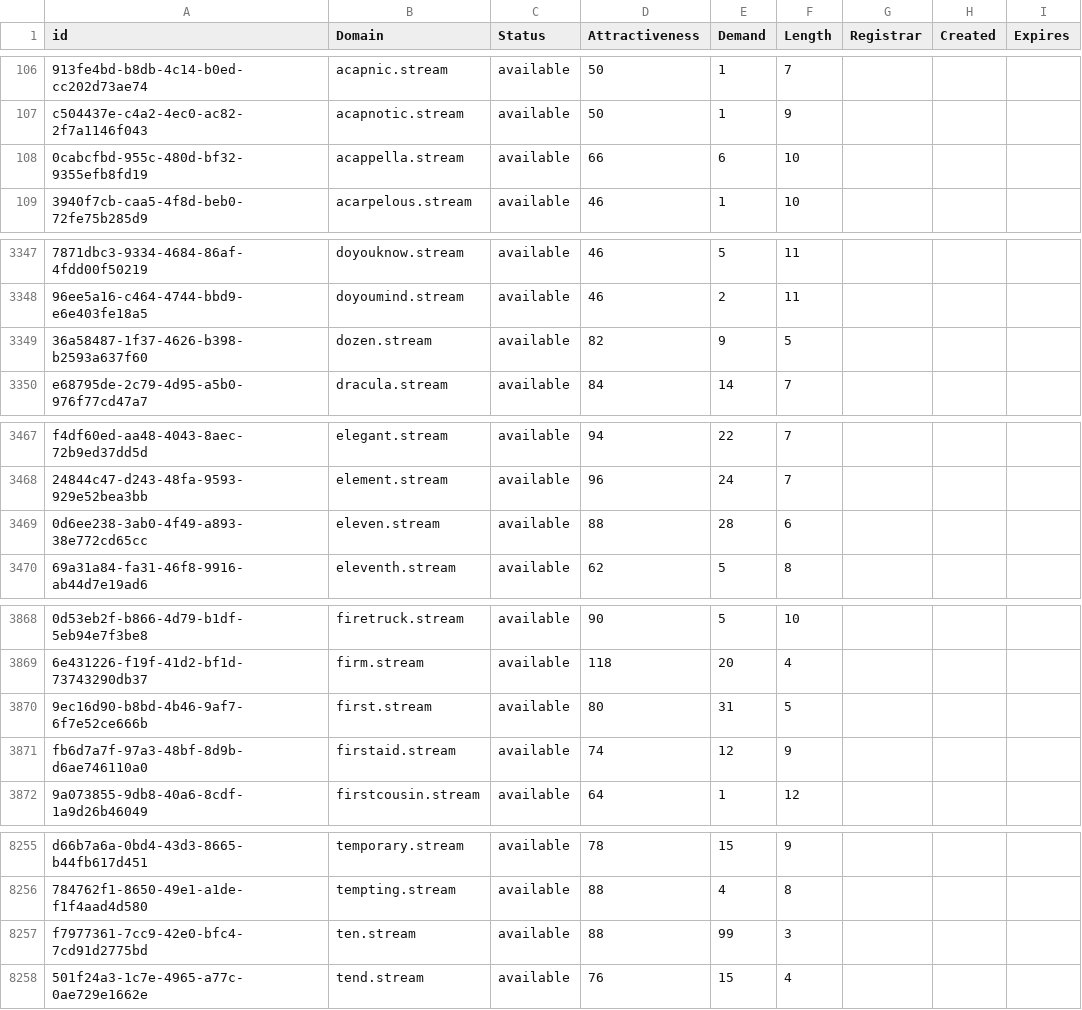
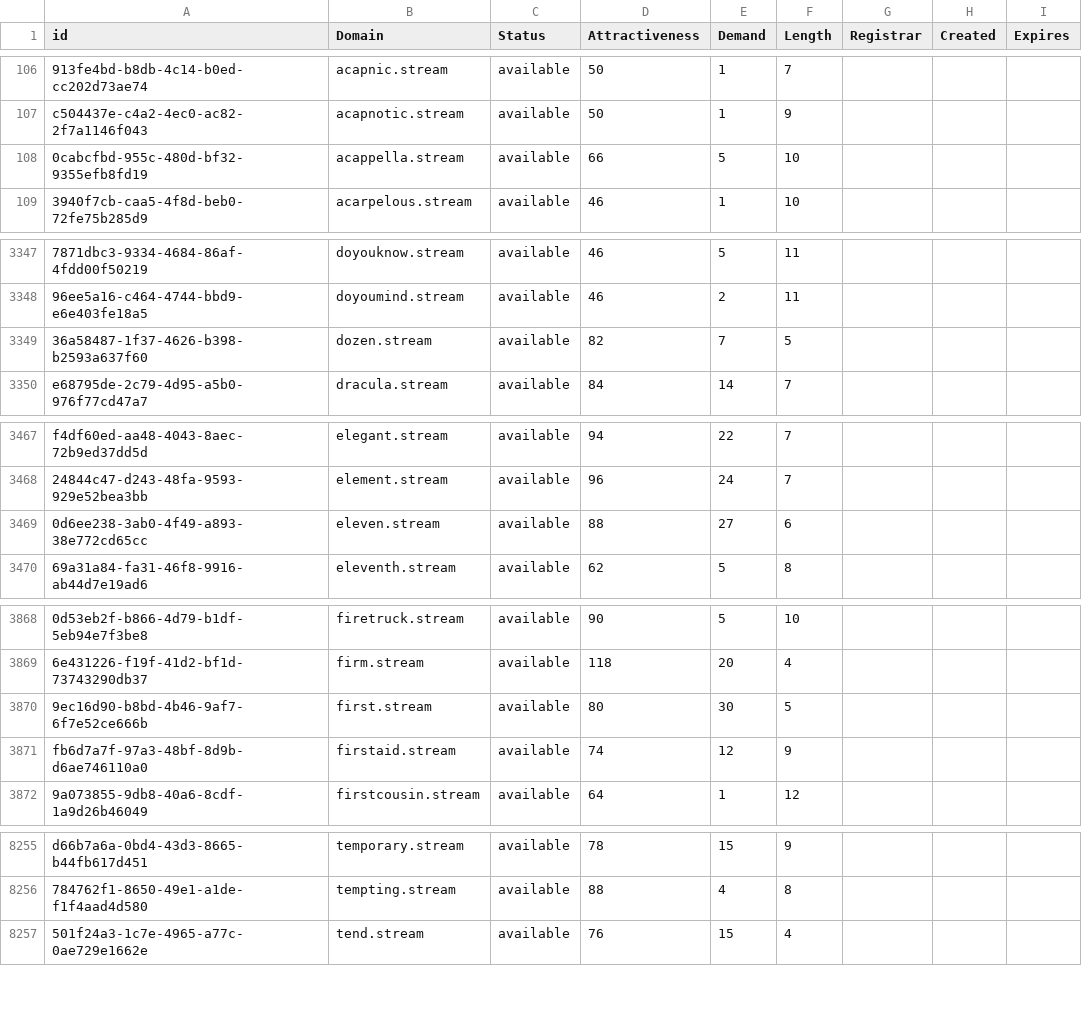
Before and after one commit to UniqueDomains/stream-oneword-domains, a CSV file: stream.csv, drawn as a sheet; only a part is shown, gaps mark what is left out; the diff covers the shown part only; the diff names each change by its address in the sheet, - before the commit and + after, or states it on an @@ line.

Commit message:
Domains update

```diff
--- a/stream.csv
+++ b/stream.csv
-E108 (Demand): 6
+E108 (Demand): 5
-E3349 (Demand): 9
+E3349 (Demand): 7
-E3469 (Demand): 28
+E3469 (Demand): 27
-E3870 (Demand): 31
+E3870 (Demand): 30
-row 8257: f7977361-7cc9-42e0-bfc4-7cd91d2775bd | ten.stream | available | 88 | 99 | 3
```
Also changed, not shown: 9 edited cells elsewhere in this file, 2 other files.
